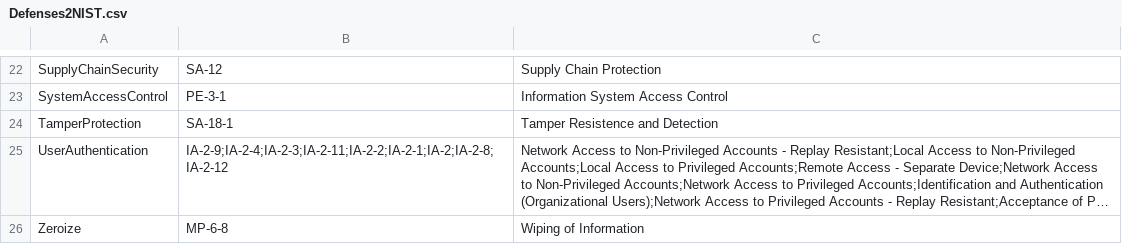
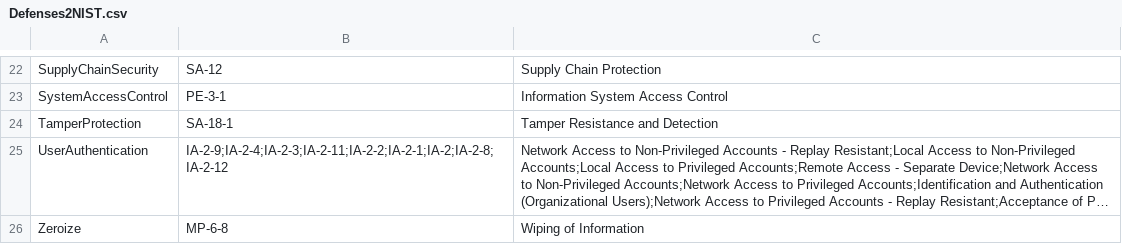
Before and after one commit to ge-high-assurance/VERDICT, a CSV file: tools/verdict-back-ends/STEM/Output/Defenses2NIST.csv, drawn as a sheet; only a part is shown, gaps mark what is left out; long unchanged cells end in …; the diff names each change by its address in the sheet, - before the commit and + after, or states it on an @@ line.

```diff
--- a/tools/verdict-back-ends/STEM/Output/Defenses2NIST.csv
+++ b/tools/verdict-back-ends/STEM/Output/Defenses2NIST.csv
-C24: Tamper Resistence and Detection
+C24: Tamper Resistance and Detection
```
Also changed, not shown: tools/verdict-back-ends/STEM/CSVData/ScnCompProps.csv, tools/verdict-back-ends/STEM/CSVData/ScnConnections.csv, 26 other files.
